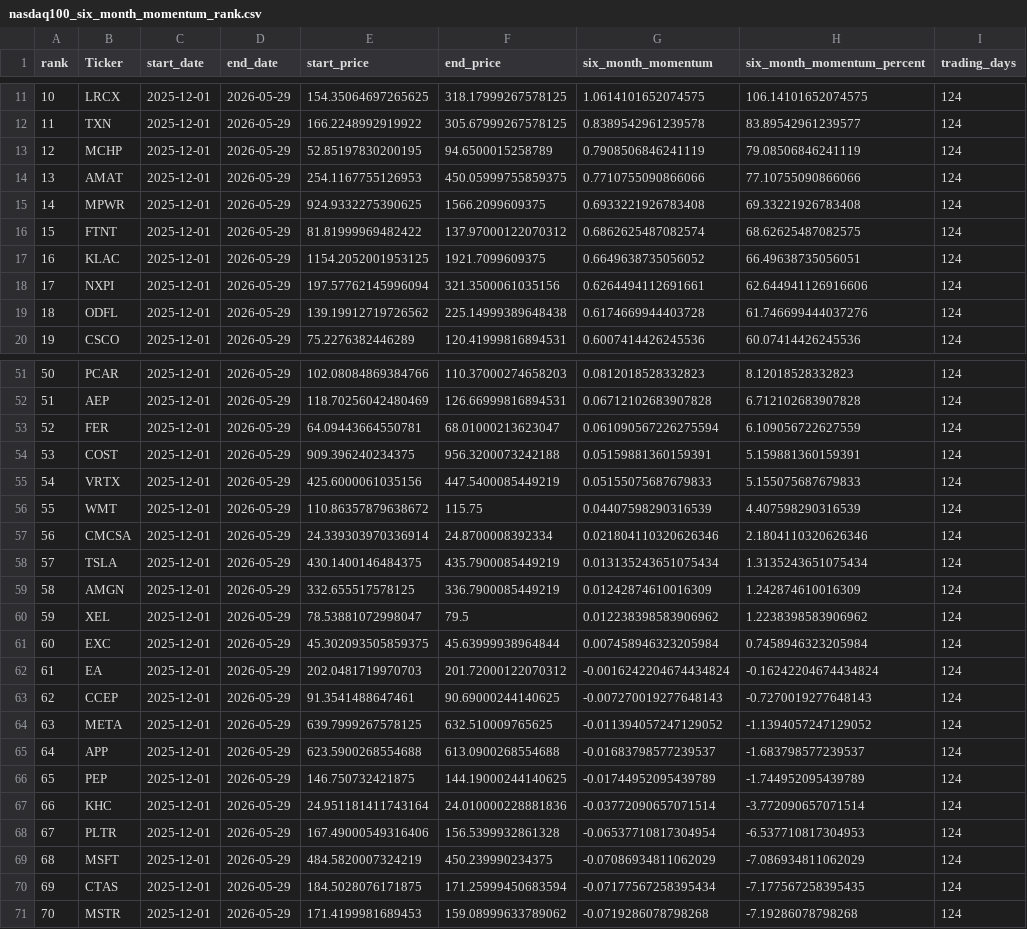
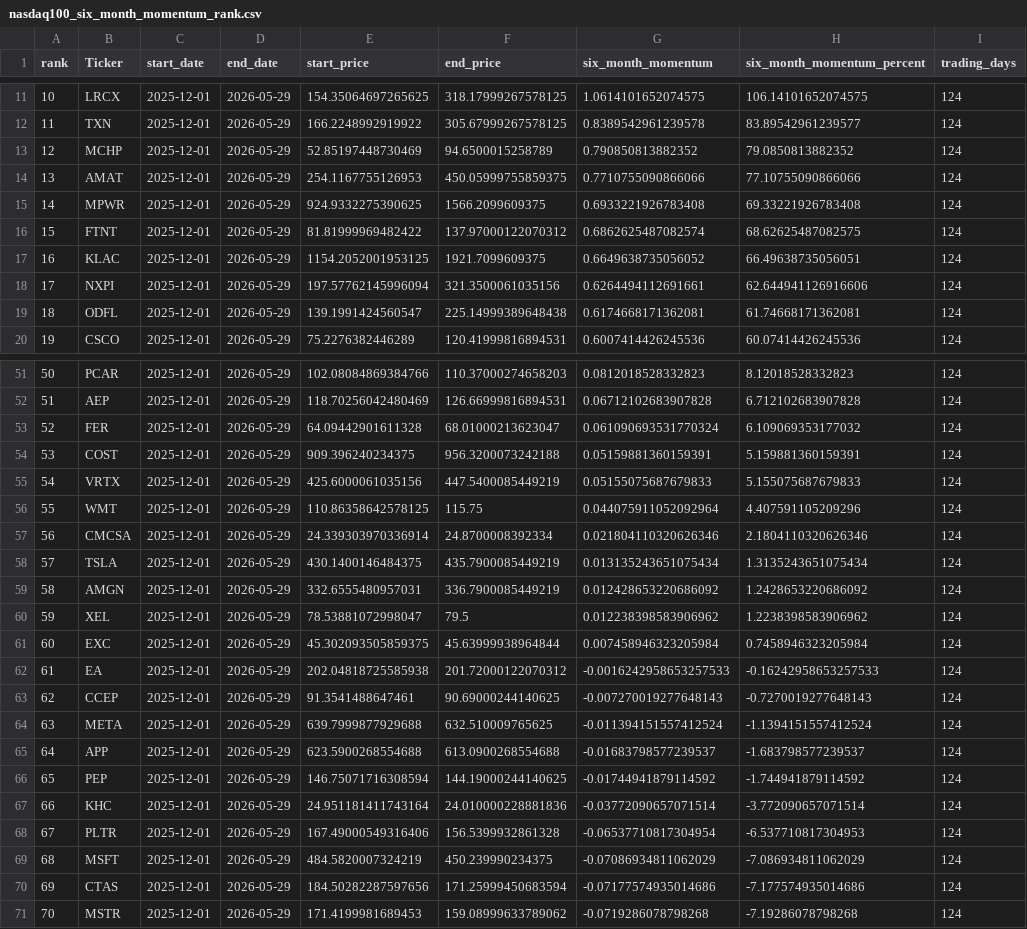
Before and after one commit to James1424/nasdaq100-ranking, a CSV file: nasdaq100_six_month_momentum_rank.csv, drawn as a sheet; only a part is shown, gaps mark what is left out; the diff covers the shown part only.

```diff
--- a/nasdaq100_six_month_momentum_rank.csv
+++ b/nasdaq100_six_month_momentum_rank.csv
@@ -12,3 +12,3 @@ rank,Ticker,start_date,end_date,start_price,end_price,six_month_momentum,six_mon
 11,TXN,2025-12-01,2026-05-29,166.2248992919922,305.67999267578125,0.8389542961239578,83.89542961239577,124
-12,MCHP,2025-12-01,2026-05-29,52.85197830200195,94.6500015258789,0.7908506846241119,79.08506846241119,124
+12,MCHP,2025-12-01,2026-05-29,52.85197448730469,94.6500015258789,0.790850813882352,79.0850813882352,124
 13,AMAT,2025-12-01,2026-05-29,254.1167755126953,450.05999755859375,0.7710755090866066,77.10755090866066,124
@@ -18,3 +18,3 @@ rank,Ticker,start_date,end_date,start_price,end_price,six_month_momentum,six_mon
 17,NXPI,2025-12-01,2026-05-29,197.57762145996094,321.3500061035156,0.6264494112691661,62.644941126916606,124
-18,ODFL,2025-12-01,2026-05-29,139.19912719726562,225.14999389648438,0.6174669944403728,61.746699444037276,124
+18,ODFL,2025-12-01,2026-05-29,139.1991424560547,225.14999389648438,0.6174668171362081,61.74668171362081,124
 19,CSCO,2025-12-01,2026-05-29,75.2276382446289,120.41999816894531,0.6007414426245536,60.07414426245536,124
@@ -52,16 +52,16 @@ rank,Ticker,start_date,end_date,start_price,end_price,six_month_momentum,six_mon
 51,AEP,2025-12-01,2026-05-29,118.70256042480469,126.66999816894531,0.06712102683907828,6.712102683907828,124
-52,FER,2025-12-01,2026-05-29,64.09443664550781,68.01000213623047,0.061090567226275594,6.109056722627559,124
+52,FER,2025-12-01,2026-05-29,64.09442901611328,68.01000213623047,0.061090693531770324,6.109069353177032,124
 53,COST,2025-12-01,2026-05-29,909.396240234375,956.3200073242188,0.05159881360159391,5.159881360159391,124
 54,VRTX,2025-12-01,2026-05-29,425.6000061035156,447.5400085449219,0.05155075687679833,5.155075687679833,124
-55,WMT,2025-12-01,2026-05-29,110.86357879638672,115.75,0.04407598290316539,4.407598290316539,124
+55,WMT,2025-12-01,2026-05-29,110.86358642578125,115.75,0.044075911052092964,4.407591105209296,124
 56,CMCSA,2025-12-01,2026-05-29,24.339303970336914,24.8700008392334,0.021804110320626346,2.1804110320626346,124
 57,TSLA,2025-12-01,2026-05-29,430.1400146484375,435.7900085449219,0.013135243651075434,1.3135243651075434,124
-58,AMGN,2025-12-01,2026-05-29,332.655517578125,336.7900085449219,0.01242874610016309,1.242874610016309,124
+58,AMGN,2025-12-01,2026-05-29,332.6555480957031,336.7900085449219,0.012428653220686092,1.2428653220686092,124
 59,XEL,2025-12-01,2026-05-29,78.53881072998047,79.5,0.012238398583906962,1.2238398583906962,124
 60,EXC,2025-12-01,2026-05-29,45.302093505859375,45.63999938964844,0.007458946323205984,0.7458946323205984,124
-61,EA,2025-12-01,2026-05-29,202.0481719970703,201.72000122070312,-0.0016242204674434824,-0.16242204674434824,124
+61,EA,2025-12-01,2026-05-29,202.04818725585938,201.72000122070312,-0.0016242958653257533,-0.16242958653257533,124
 62,CCEP,2025-12-01,2026-05-29,91.3541488647461,90.69000244140625,-0.007270019277648143,-0.7270019277648143,124
-63,META,2025-12-01,2026-05-29,639.7999267578125,632.510009765625,-0.011394057247129052,-1.1394057247129052,124
+63,META,2025-12-01,2026-05-29,639.7999877929688,632.510009765625,-0.011394151557412524,-1.1394151557412524,124
 64,APP,2025-12-01,2026-05-29,623.5900268554688,613.0900268554688,-0.01683798577239537,-1.683798577239537,124
-65,PEP,2025-12-01,2026-05-29,146.750732421875,144.19000244140625,-0.01744952095439789,-1.744952095439789,124
+65,PEP,2025-12-01,2026-05-29,146.75071716308594,144.19000244140625,-0.01744941879114592,-1.744941879114592,124
 66,KHC,2025-12-01,2026-05-29,24.951181411743164,24.010000228881836,-0.03772090657071514,-3.772090657071514,124
@@ -69,3 +69,3 @@ rank,Ticker,start_date,end_date,start_price,end_price,six_month_momentum,six_mon
 68,MSFT,2025-12-01,2026-05-29,484.5820007324219,450.239990234375,-0.07086934811062029,-7.086934811062029,124
-69,CTAS,2025-12-01,2026-05-29,184.5028076171875,171.25999450683594,-0.07177567258395434,-7.177567258395435,124
+69,CTAS,2025-12-01,2026-05-29,184.50282287597656,171.25999450683594,-0.07177574935014686,-7.177574935014686,124
 70,MSTR,2025-12-01,2026-05-29,171.4199981689453,159.08999633789062,-0.0719286078798268,-7.19286078798268,124
```
Also changed, not shown: 9 edited cells elsewhere in this file, nasdaq100_mean_momentum_backtest_holdings.csv, nasdaq100_mean_momentum_backtest_returns.csv, 2 other files.
